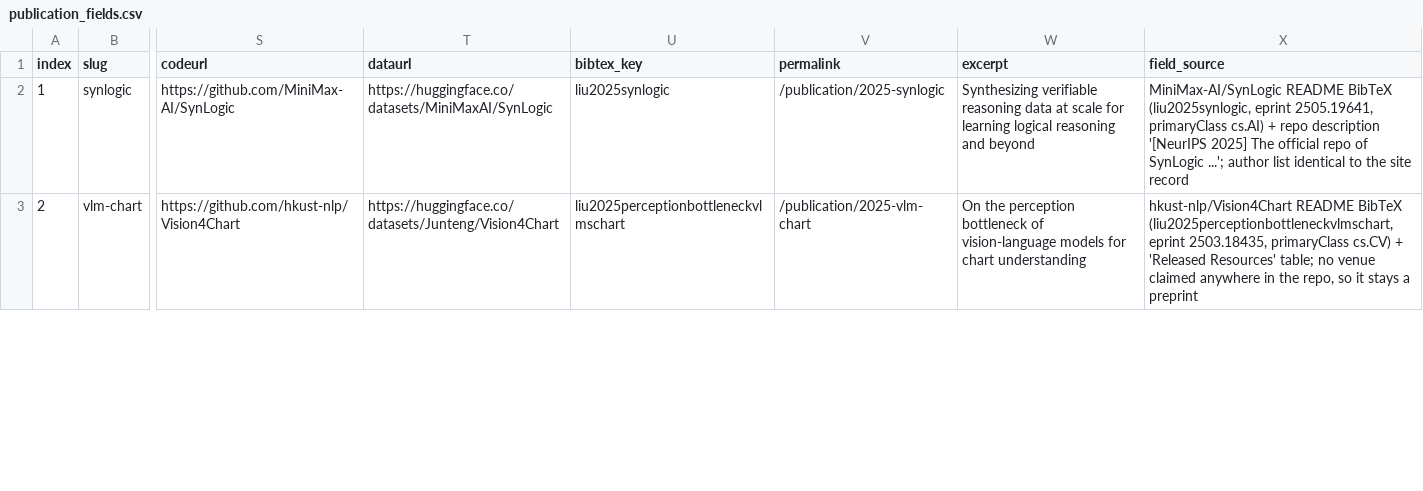
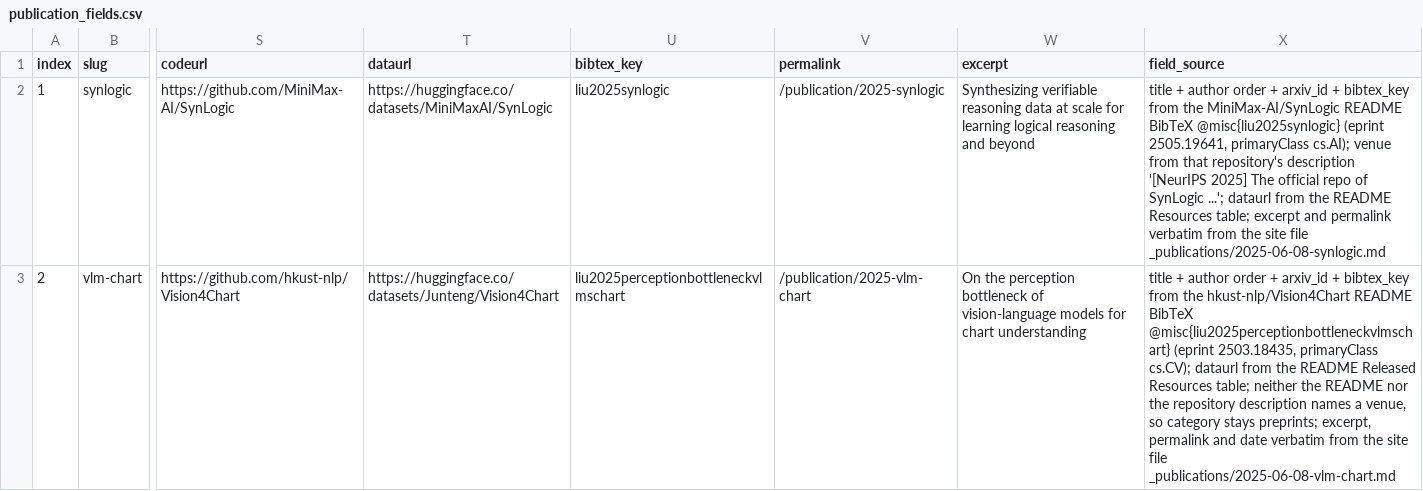
Before and after one commit to mcpmark-eval-1031/LJT-Homepage, a CSV file: publication_fields.csv, drawn as a sheet; only a part is shown, gaps mark what is left out; the diff covers the shown part only; the diff names each change by its address in the sheet, - before the commit and + after, or states it on an @@ line.

Commit message:
publication_fields.csv + publication_preview.md for the 6 target papers
publication_fields.csv: one row per target paper (newest first), 24 parsed
fields — slug, target/replaced file name, title, full author list, author
count, first author, site-owner position, collection, category, date, year,
venue, venue_full, type, arXiv id, paperurl, codeurl, dataurl, BibTeX key,
permalink, excerpt — plus field_source naming the artifact every value was
read from.

publication_preview.md: the same six papers rendered as new _publications/*.md
entries in the site's own publication style (front matter title, collection,
category, permalink, excerpt, date, venue, paperurl, codeurl, citation; body
**Authors:** / **Venue:** / [Code]), plus how they come out on /publications/
under _pages/publications.html + _includes/archive-single.html, the about-page
list rendering, a CSV<->preview consistency table, and a provenance section.

Venues, arXiv ids, code and data URLs were re-read this session from
MiniMax-AI/SynLogic, hkust-nlp/Vision4Chart, hkust-nlp/Universal_Truthfulness_
Hyperplane, hkust-nlp/Activation_Decoding, hkust-nlp/ceval and
hkust-nlp/PEM_composition. The three Vicent0205/* code links published on the
site do not exist (that account has 9 repos, none of them these), so the
canonical repositories are used and every difference from the current site is
listed explicitly. Excerpts and permalinks are verbatim from the existing
entries so no published link changes.

```diff
--- a/publication_fields.csv
+++ b/publication_fields.csv
-X2 (field_source): MiniMax-AI/SynLogic README BibTeX (liu2025synlogic, eprint 2505.19641, primaryClass cs.AI) + repo description '[NeurIPS 2025] The official repo of SynLogic ...'; author list identical to the site record
+X2 (field_source): title + author order + arxiv_id + bibtex_key from the MiniMax-AI/SynLogic README BibTeX @misc{liu2025synlogic} (eprint 2505.19641, primaryClass cs.AI); venue from that repository's description '[NeurIPS 2025] The official repo of SynLogic ...'; dataurl from the README Resources table; excerpt and permalink verbatim from the site file _publications/2025-06-08-synlogic.md
-X3 (field_source): hkust-nlp/Vision4Chart README BibTeX (liu2025perceptionbottleneckvlmschart, eprint 2503.18435, primaryClass cs.CV) + 'Released Resources' table; no venue claimed anywhere in the repo, so it stays a preprint
+X3 (field_source): title + author order + arxiv_id + bibtex_key from the hkust-nlp/Vision4Chart README BibTeX @misc{liu2025perceptionbottleneckvlmschart} (eprint 2503.18435, primaryClass cs.CV); dataurl from the README Released Resources table; neither the README nor the repository description names a venue, so category stays preprints; excerpt, permalink and date verbatim from the site file _publications/2025-06-08-vlm-chart.md
```
Also changed, not shown: 4 edited cells elsewhere in this file, 1 other file.
